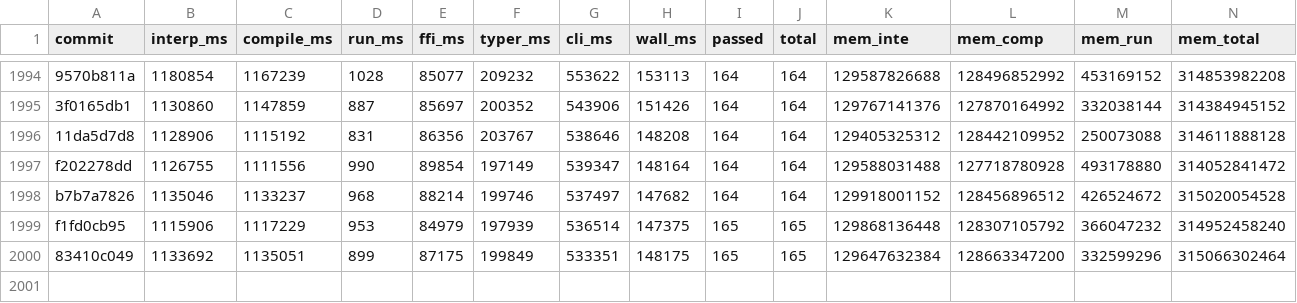
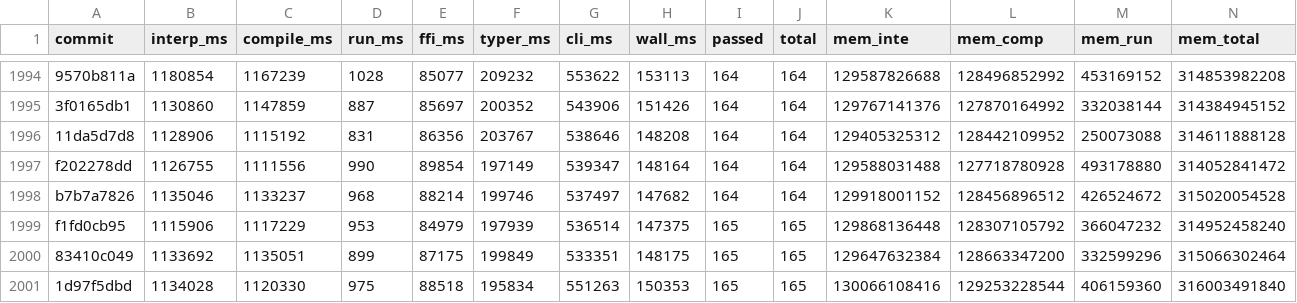
Before and after one commit to jtimon/til, a CSV file: doc/totals.csv, drawn as a sheet; only a part is shown, gaps mark what is left out; rows hold the shown columns only; the diff names each change by its address in the sheet, - before the commit and + after, or states it on an @@ line.

```diff
--- a/doc/totals.csv
+++ b/doc/totals.csv
+row 2001: 1d97f5dbd | 1134028 | 1120330 | 975 | 88518 | 195834 | 551263 | 150353 | 165 | 165 | 130066108416 | 129253228544 | 406159360 | 316003491840
```
Also changed, not shown: 9 other files.
